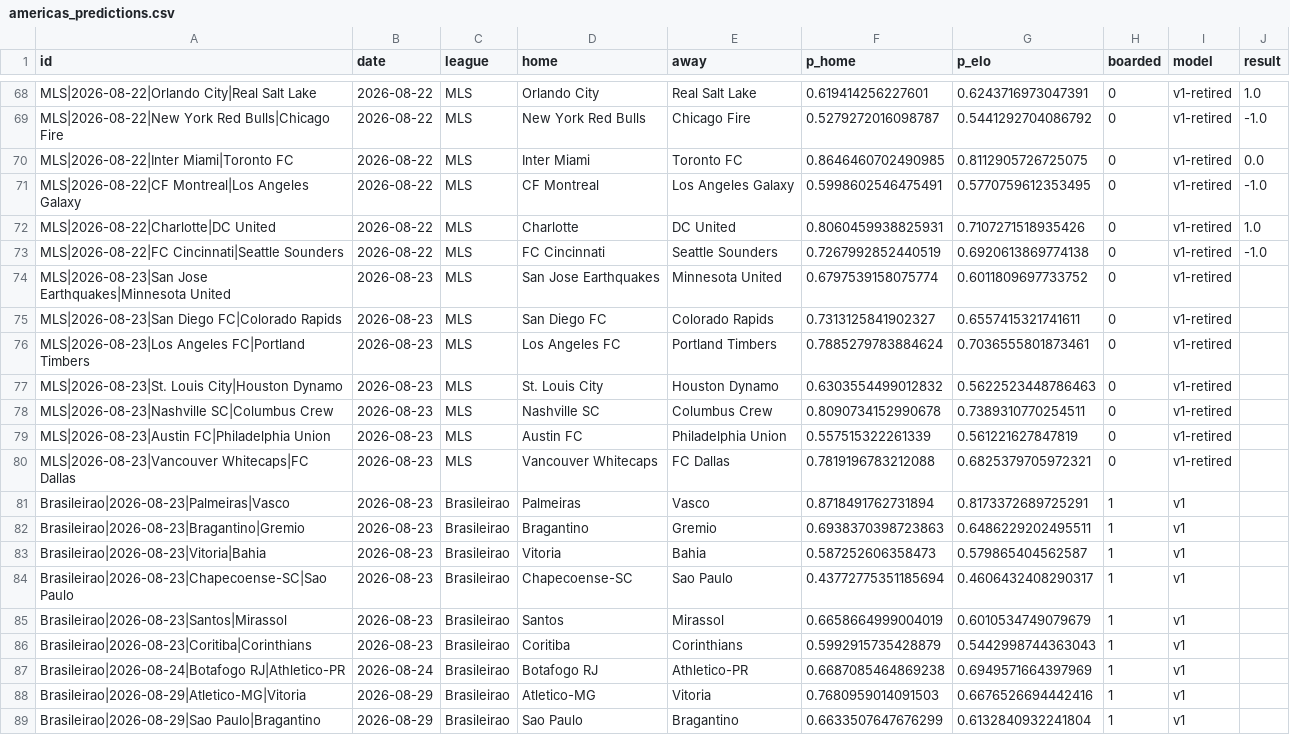
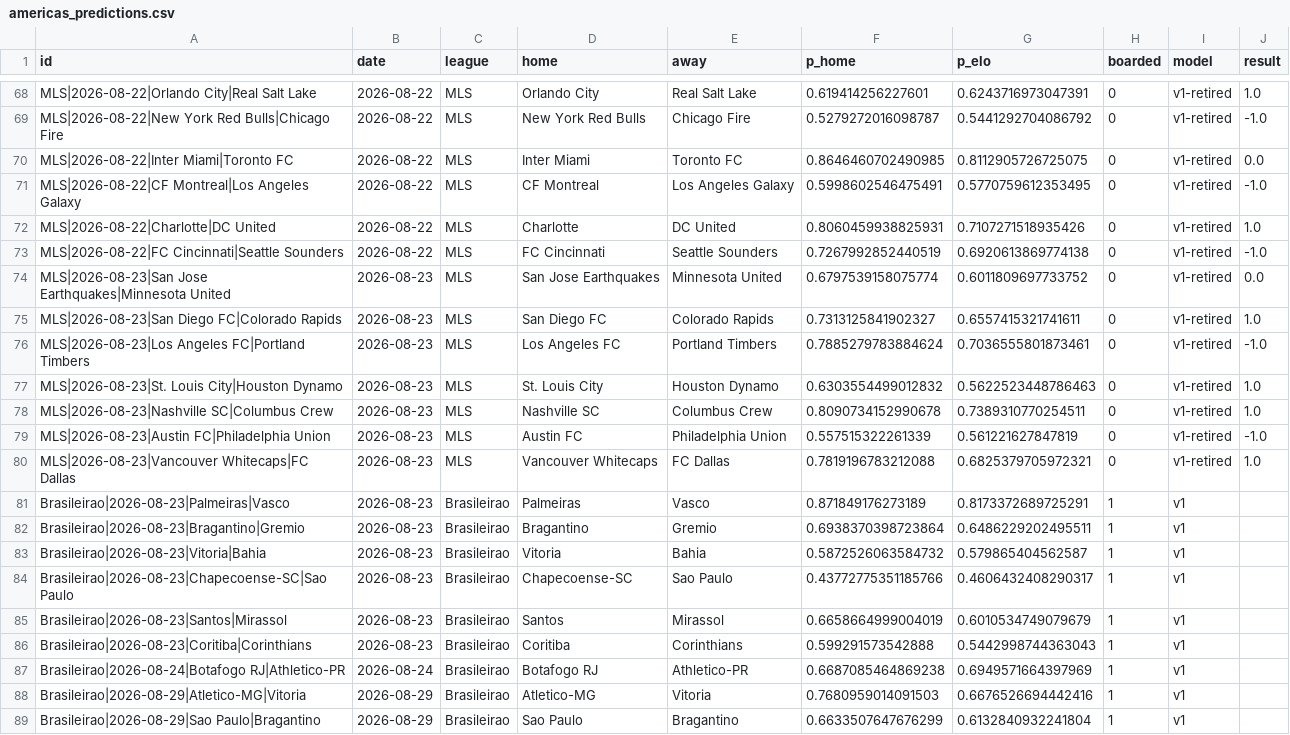
Before and after one commit to azcal/mbm-soccer, a CSV file: logs/americas_predictions.csv, drawn as a sheet; only a part is shown, gaps mark what is left out; the diff covers the shown part only.

```diff
--- a/logs/americas_predictions.csv
+++ b/logs/americas_predictions.csv
@@ -73,15 +73,15 @@ MLS|2026-08-22|Charlotte|DC United,2026-08-22,MLS,Charlotte,DC United,0.80604599
 MLS|2026-08-22|FC Cincinnati|Seattle Sounders,2026-08-22,MLS,FC Cincinnati,Seattle Sounders,0.7267992852440519,0.6920613869774138,0,v1-retired,-1.0
-MLS|2026-08-23|San Jose Earthquakes|Minnesota United,2026-08-23,MLS,San Jose Earthquakes,Minnesota United,0.6797539158075774,0.6011809697733752,0,v1-retired,
-MLS|2026-08-23|San Diego FC|Colorado Rapids,2026-08-23,MLS,San Diego FC,Colorado Rapids,0.7313125841902327,0.6557415321741611,0,v1-retired,
-MLS|2026-08-23|Los Angeles FC|Portland Timbers,2026-08-23,MLS,Los Angeles FC,Portland Timbers,0.7885279783884624,0.7036555801873461,0,v1-retired,
-MLS|2026-08-23|St. Louis City|Houston Dynamo,2026-08-23,MLS,St. Louis City,Houston Dynamo,0.6303554499012832,0.5622523448786463,0,v1-retired,
-MLS|2026-08-23|Nashville SC|Columbus Crew,2026-08-23,MLS,Nashville SC,Columbus Crew,0.8090734152990678,0.7389310770254511,0,v1-retired,
-MLS|2026-08-23|Austin FC|Philadelphia Union,2026-08-23,MLS,Austin FC,Philadelphia Union,0.557515322261339,0.561221627847819,0,v1-retired,
-MLS|2026-08-23|Vancouver Whitecaps|FC Dallas,2026-08-23,MLS,Vancouver Whitecaps,FC Dallas,0.7819196783212088,0.6825379705972321,0,v1-retired,
-Brasileirao|2026-08-23|Palmeiras|Vasco,2026-08-23,Brasileirao,Palmeiras,Vasco,0.8718491762731894,0.8173372689725291,1,v1,
-Brasileirao|2026-08-23|Bragantino|Gremio,2026-08-23,Brasileirao,Bragantino,Gremio,0.6938370398723863,0.6486229202495511,1,v1,
-Brasileirao|2026-08-23|Vitoria|Bahia,2026-08-23,Brasileirao,Vitoria,Bahia,0.587252606358473,0.579865404562587,1,v1,
-Brasileirao|2026-08-23|Chapecoense-SC|Sao Paulo,2026-08-23,Brasileirao,Chapecoense-SC,Sao Paulo,0.43772775351185694,0.4606432408290317,1,v1,
+MLS|2026-08-23|San Jose Earthquakes|Minnesota United,2026-08-23,MLS,San Jose Earthquakes,Minnesota United,0.6797539158075774,0.6011809697733752,0,v1-retired,0.0
+MLS|2026-08-23|San Diego FC|Colorado Rapids,2026-08-23,MLS,San Diego FC,Colorado Rapids,0.7313125841902327,0.6557415321741611,0,v1-retired,1.0
+MLS|2026-08-23|Los Angeles FC|Portland Timbers,2026-08-23,MLS,Los Angeles FC,Portland Timbers,0.7885279783884624,0.7036555801873461,0,v1-retired,-1.0
+MLS|2026-08-23|St. Louis City|Houston Dynamo,2026-08-23,MLS,St. Louis City,Houston Dynamo,0.6303554499012832,0.5622523448786463,0,v1-retired,1.0
+MLS|2026-08-23|Nashville SC|Columbus Crew,2026-08-23,MLS,Nashville SC,Columbus Crew,0.8090734152990678,0.7389310770254511,0,v1-retired,1.0
+MLS|2026-08-23|Austin FC|Philadelphia Union,2026-08-23,MLS,Austin FC,Philadelphia Union,0.557515322261339,0.561221627847819,0,v1-retired,-1.0
+MLS|2026-08-23|Vancouver Whitecaps|FC Dallas,2026-08-23,MLS,Vancouver Whitecaps,FC Dallas,0.7819196783212088,0.6825379705972321,0,v1-retired,1.0
+Brasileirao|2026-08-23|Palmeiras|Vasco,2026-08-23,Brasileirao,Palmeiras,Vasco,0.871849176273189,0.8173372689725291,1,v1,
+Brasileirao|2026-08-23|Bragantino|Gremio,2026-08-23,Brasileirao,Bragantino,Gremio,0.6938370398723864,0.6486229202495511,1,v1,
+Brasileirao|2026-08-23|Vitoria|Bahia,2026-08-23,Brasileirao,Vitoria,Bahia,0.5872526063584732,0.579865404562587,1,v1,
+Brasileirao|2026-08-23|Chapecoense-SC|Sao Paulo,2026-08-23,Brasileirao,Chapecoense-SC,Sao Paulo,0.43772775351185766,0.4606432408290317,1,v1,
 Brasileirao|2026-08-23|Santos|Mirassol,2026-08-23,Brasileirao,Santos,Mirassol,0.6658664999004019,0.6010534749079679,1,v1,
-Brasileirao|2026-08-23|Coritiba|Corinthians,2026-08-23,Brasileirao,Coritiba,Corinthians,0.5992915735428879,0.5442998744363043,1,v1,
+Brasileirao|2026-08-23|Coritiba|Corinthians,2026-08-23,Brasileirao,Coritiba,Corinthians,0.599291573542888,0.5442998744363043,1,v1,
 Brasileirao|2026-08-24|Botafogo RJ|Athletico-PR,2026-08-24,Brasileirao,Botafogo RJ,Athletico-PR,0.6687085464869238,0.6949571664397969,1,v1,
```
Also changed, not shown: 5 added rows, 5 removed rows and 51 edited cells elsewhere in this file, data/americas_matches.csv, logs/graded.csv, 4 other files.
